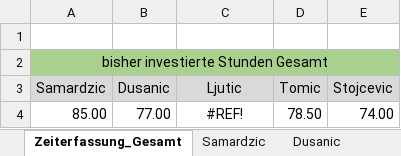
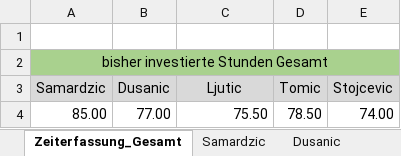
Before and after one commit to MilosTomic123/PS_InfoEng, an Excel workbook: Arbeitsdokumente_Aktuell/Gesamt_Zeiterfassung.xlsx, sheet Zeiterfassung_Gesamt, drawn as a sheet; values as stored, in another font and other column widths than the file's, no borders; charts and pictures not drawn; the diff names each change by its address in the sheet, - before the commit and + after, or states it on an @@ line.

Commit message:
Update Gesamt_Zeiterfassung.xlsx

```diff
--- a/Arbeitsdokumente_Aktuell/Gesamt_Zeiterfassung.xlsx (sheet Zeiterfassung_Gesamt)
+++ b/Arbeitsdokumente_Aktuell/Gesamt_Zeiterfassung.xlsx (sheet Zeiterfassung_Gesamt)
-C4 (Ljutic): #REF!
+C4 (Ljutic): 75.50
-C4 alignment: center
+C4 alignment: right
```
Also changed, not shown: sheet Ljutic, charts or pictures.
